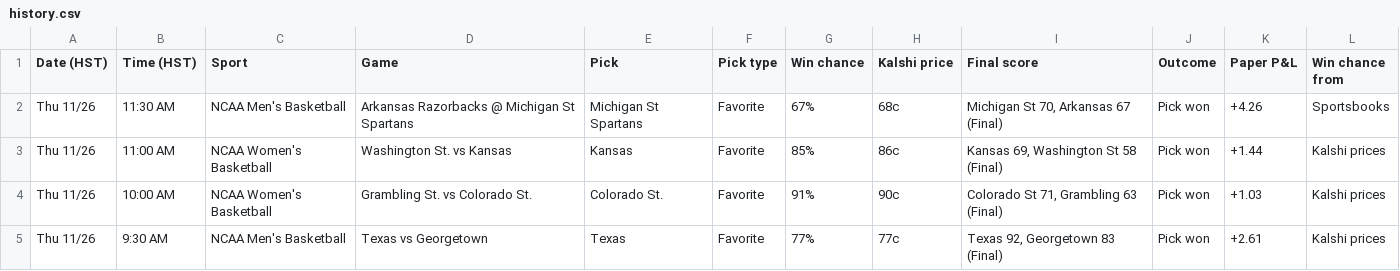
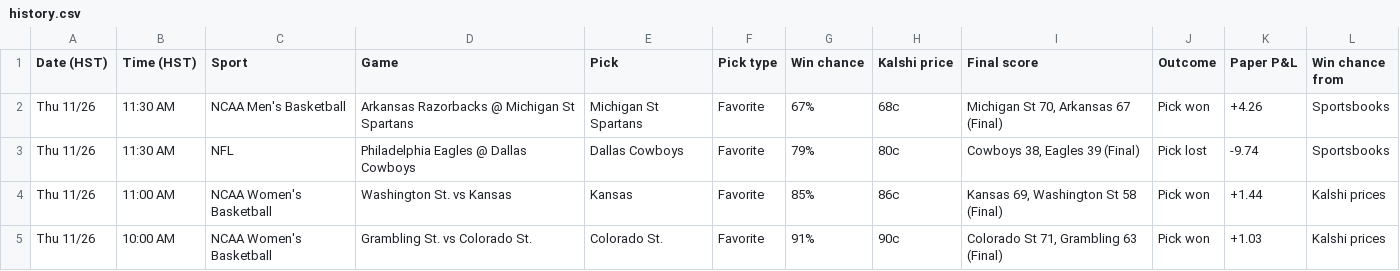
Before and after one commit to Seed808/kalshi-bot, a CSV file: docs/history.csv, drawn as a sheet; only a part is shown; the shorter side is filled out with more unchanged rows; the diff names each change by its address in the sheet, - before the commit and + after, or states it on an @@ line.

```diff
--- a/docs/history.csv
+++ b/docs/history.csv
+row 3: Thu 11/26 | 11:30 AM | NFL | Philadelphia Eagles @ Dallas Cowboys | Dallas Cowboys | Favorite | 79% | 80c | Cowboys 38, Eagles 39 (Final) | Pick lost | -9.74 | Sportsbooks
```
Also changed, not shown: 5 other files.
